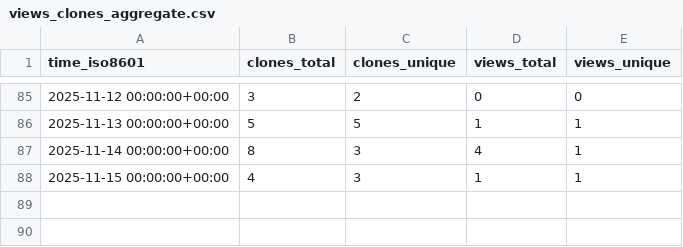
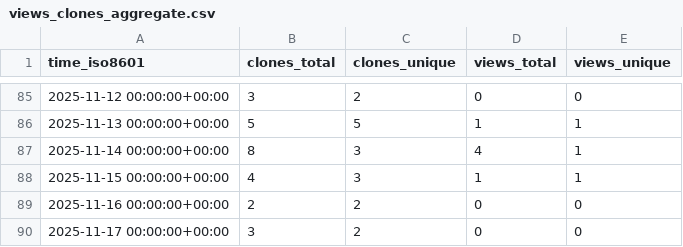
Before and after one commit to norwegian-geotechnical-institute/geoinquire-va2-34-2, a CSV file: norwegian-geotechnical-institute/geoinquire-va2-34-2/ghrs-data/views_clones_aggregate.csv, drawn as a sheet; only a part is shown, gaps mark what is left out.

```diff
--- a/norwegian-geotechnical-institute/geoinquire-va2-34-2/ghrs-data/views_clones_aggregate.csv
+++ b/norwegian-geotechnical-institute/geoinquire-va2-34-2/ghrs-data/views_clones_aggregate.csv
@@ -88 +88,3 @@ time_iso8601,clones_total,clones_unique,views_total,views_unique
 2025-11-15 00:00:00+00:00,4,3,1,1
+2025-11-16 00:00:00+00:00,2,2,0,0
+2025-11-17 00:00:00+00:00,3,2,0,0
```
Also changed, not shown: 1 other file.
